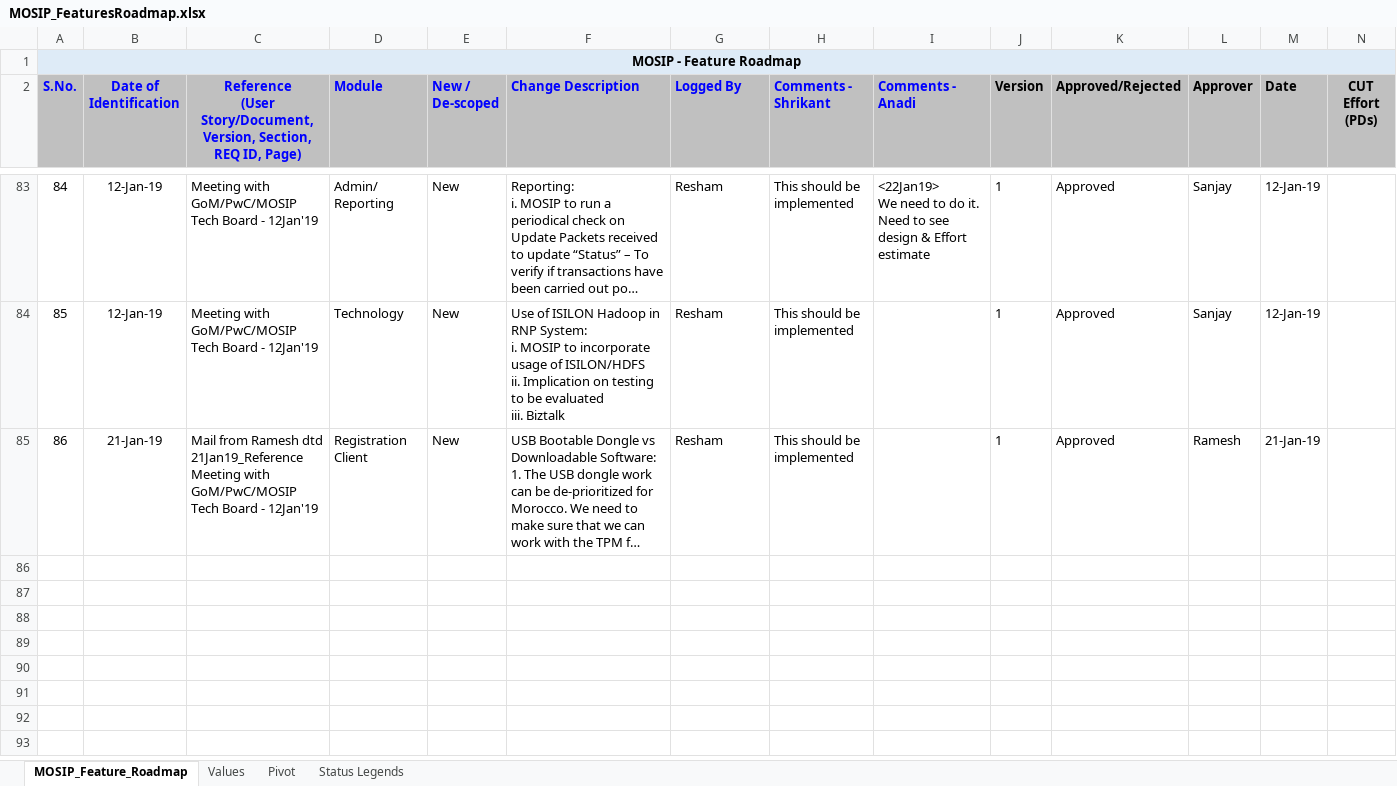
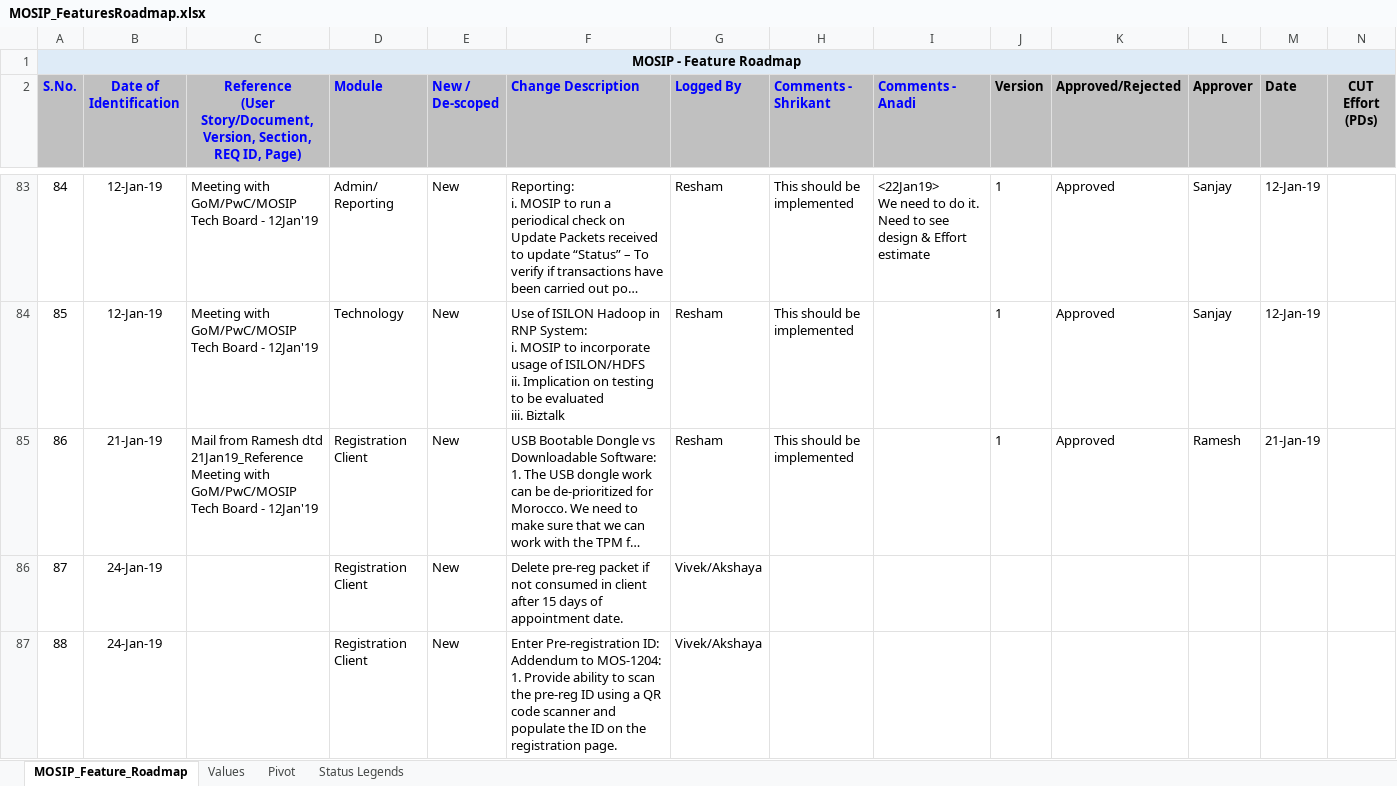
Before and after one commit to jpnayak007/commons, an Excel workbook: docs/requirements/MOSIP_FeaturesRoadmap.xlsx, sheet MOSIP_Feature_Roadmap, drawn as a sheet; only a part is shown, gaps mark what is left out; long unchanged cells end in …; values as stored, in another font and other column widths than the file's, no borders; rows hold the shown columns only; ↵ is a line break in a cell; the diff covers the shown part only; the diff names each change by its address in the sheet, - before the commit and + after, or states it on an @@ line.

Commit message:
Updated as per inputs from Reg. Client-Akshaya
Former-commit-id: 1fb18e1661a37dbdb4fb9683f3a6b606b4186070

```diff
--- a/docs/requirements/MOSIP_FeaturesRoadmap.xlsx (sheet MOSIP_Feature_Roadmap)
+++ b/docs/requirements/MOSIP_FeaturesRoadmap.xlsx (sheet MOSIP_Feature_Roadmap)
+row 86: 87 | 24-Jan-19 |  | Registration Client | New | Delete pre-reg packet if not consumed in client after 15 days of appointment date. | Vivek/Akshaya
+row 87: 88 | 24-Jan-19 |  | Registration Client | New | Enter Pre-registration ID: Addendum to MOS-1204: ↵ 1. Provide ability to scan the pre-reg ID using a QR code scanner and populate the ID on the registration page. | Vivek/Akshaya
```
Also changed, not shown: 6 added rows elsewhere in this sheet.
